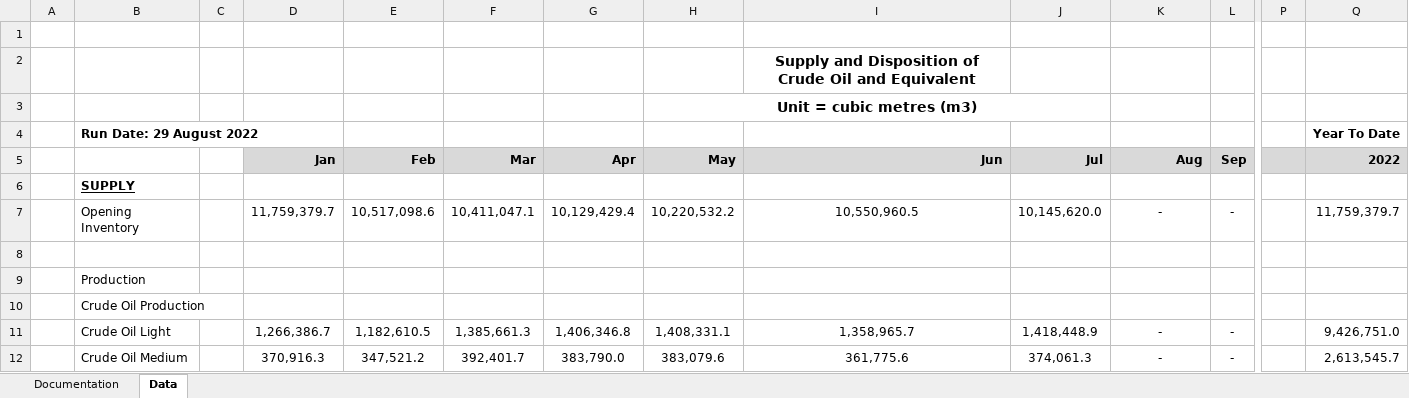
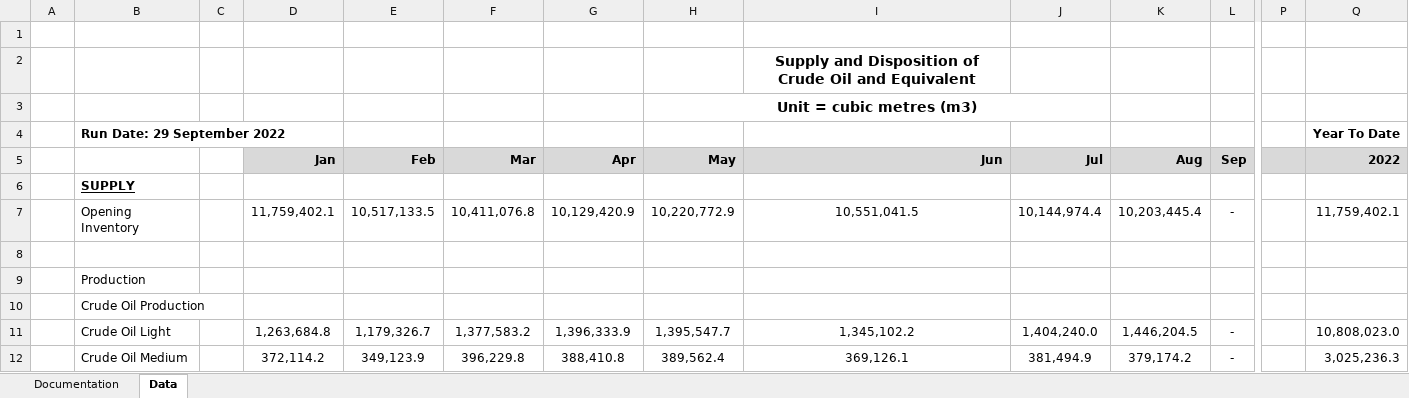
Before and after one commit to leachandrew/st3, an Excel workbook: Oil_current.xlsx, sheet Data, drawn as a sheet; only a part is shown, gaps mark what is left out; values as stored, in another font and other column widths than the file's, no borders; charts and pictures not drawn; the diff covers the shown part only; the diff names each change by its address in the sheet, - before the commit and + after, or states it on an @@ line.

```diff
--- a/Oil_current.xlsx (sheet Data)
+++ b/Oil_current.xlsx (sheet Data)
-B4: Run Date: 29 August 2022
+B4: Run Date: 29 September 2022
-D7 (Jan): 11,759,379.7
+D7 (Jan): 11,759,402.1
-E7 (Feb): 10,517,098.6
+E7 (Feb): 10,517,133.5
-F7 (Mar): 10,411,047.1
+F7 (Mar): 10,411,076.8
-G7 (Apr): 10,129,429.4
+G7 (Apr): 10,129,420.9
-H7 (May): 10,220,532.2
+H7 (May): 10,220,772.9
-I7 (Jun): 10,550,960.5
+I7 (Jun): 10,551,041.5
-J7 (Jul): 10,145,620.0
+J7 (Jul): 10,144,974.4
-K7 (Aug): -
+K7 (Aug): 10,203,445.4
-Q7 (2022): 11,759,379.7
+Q7 (2022): 11,759,402.1
-D11 (Jan): 1,266,386.7
+D11 (Jan): 1,263,684.8
-E11 (Feb): 1,182,610.5
+E11 (Feb): 1,179,326.7
-F11 (Mar): 1,385,661.3
+F11 (Mar): 1,377,583.2
-G11 (Apr): 1,406,346.8
+G11 (Apr): 1,396,333.9
-H11 (May): 1,408,331.1
+H11 (May): 1,395,547.7
-I11 (Jun): 1,358,965.7
+I11 (Jun): 1,345,102.2
-J11 (Jul): 1,418,448.9
+J11 (Jul): 1,404,240.0
-K11 (Aug): -
+K11 (Aug): 1,446,204.5
-Q11 (2022): 9,426,751.0
+Q11 (2022): 10,808,023.0
-D12 (Jan): 370,916.3
+D12 (Jan): 372,114.2
-E12 (Feb): 347,521.2
+E12 (Feb): 349,123.9
-F12 (Mar): 392,401.7
+F12 (Mar): 396,229.8
-G12 (Apr): 383,790.0
+G12 (Apr): 388,410.8
-H12 (May): 383,079.6
+H12 (May): 389,562.4
-I12 (Jun): 361,775.6
+I12 (Jun): 369,126.1
-J12 (Jul): 374,061.3
+J12 (Jul): 381,494.9
-K12 (Aug): -
+K12 (Aug): 379,174.2
-Q12 (2022): 2,613,545.7
+Q12 (2022): 3,025,236.3
```
Also changed, not shown: 190 edited cells elsewhere in this sheet, 2 other files.
